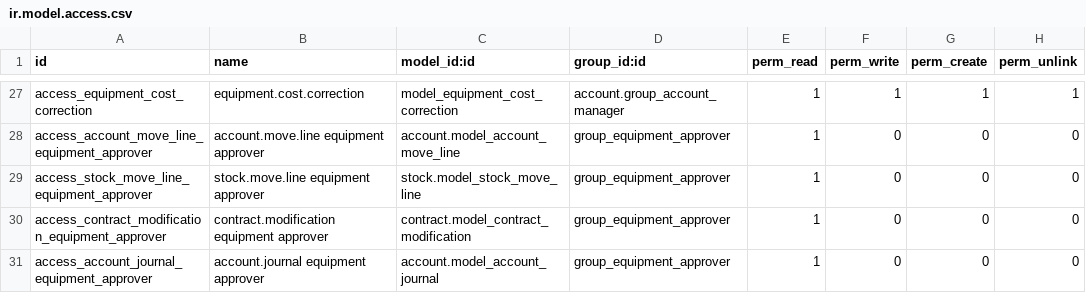
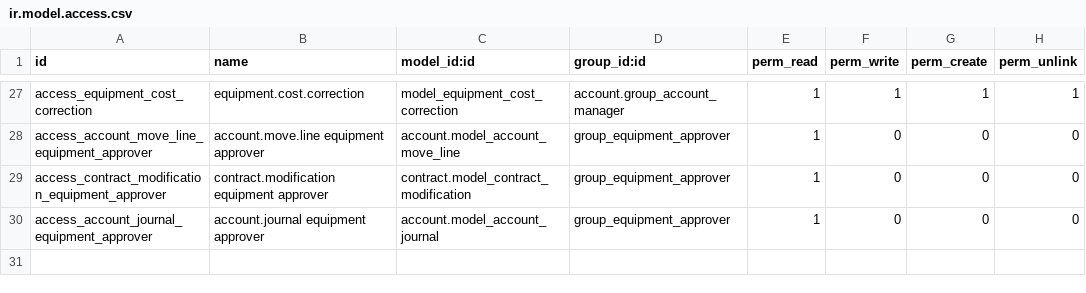
Before and after one commit to ahajiso/odoo, a CSV file: maintenance_shareholder_equipment/security/ir.model.access.csv, drawn as a sheet; only a part is shown, gaps mark what is left out.

```diff
--- a/maintenance_shareholder_equipment/security/ir.model.access.csv
+++ b/maintenance_shareholder_equipment/security/ir.model.access.csv
@@ -28,3 +28,2 @@ access_equipment_cost_correction,equipment.cost.correction,model_equipment_cost_
 access_account_move_line_equipment_approver,account.move.line equipment approver,account.model_account_move_line,group_equipment_approver,1,0,0,0
-access_stock_move_line_equipment_approver,stock.move.line equipment approver,stock.model_stock_move_line,group_equipment_approver,1,0,0,0
 access_contract_modification_equipment_approver,contract.modification equipment approver,contract.model_contract_modification,group_equipment_approver,1,0,0,0
```
Also changed, not shown: 3 other files.
